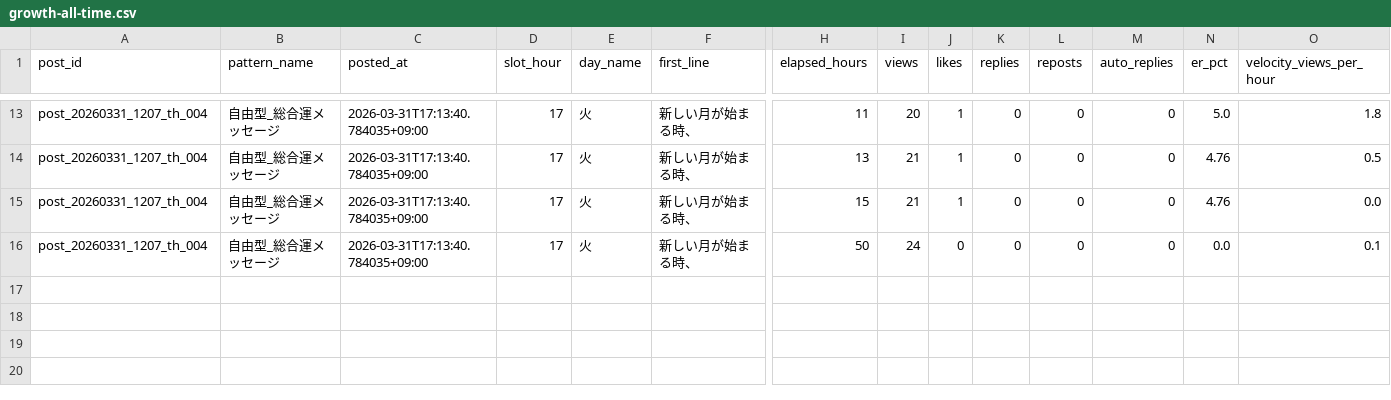
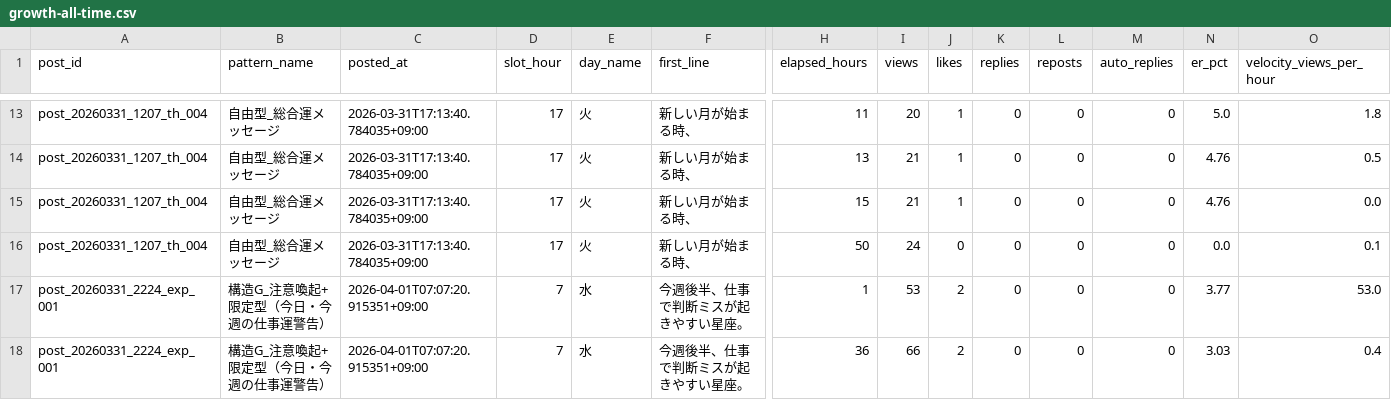
Before and after one commit to fkgyou2019/yozora-uranai-bot, a CSV file: state/reports/growth-all-time.csv, drawn as a sheet; only a part is shown, gaps mark what is left out; rows hold the shown columns only; the diff names each change by its address in the sheet, - before the commit and + after, or states it on an @@ line.

```diff
--- a/state/reports/growth-all-time.csv
+++ b/state/reports/growth-all-time.csv
+row 17: post_20260331_2224_exp_001 | 構造G_注意喚起+限定型（今日・今週の仕事運警告） | 2026-04-01T07:07:20.915351+09:00 | 7 | 水 | 今週後半、仕事で判断ミスが起きやすい星座。 | 1 | 53 | 2 | 0 | 0 | 0 | 3.77 | 53.0
+row 18: post_20260331_2224_exp_001 | 構造G_注意喚起+限定型（今日・今週の仕事運警告） | 2026-04-01T07:07:20.915351+09:00 | 7 | 水 | 今週後半、仕事で判断ミスが起きやすい星座。 | 36 | 66 | 2 | 0 | 0 | 0 | 3.03 | 0.4
```
Also changed, not shown: state/reports/growth-2026-04.csv, 3 other files.
